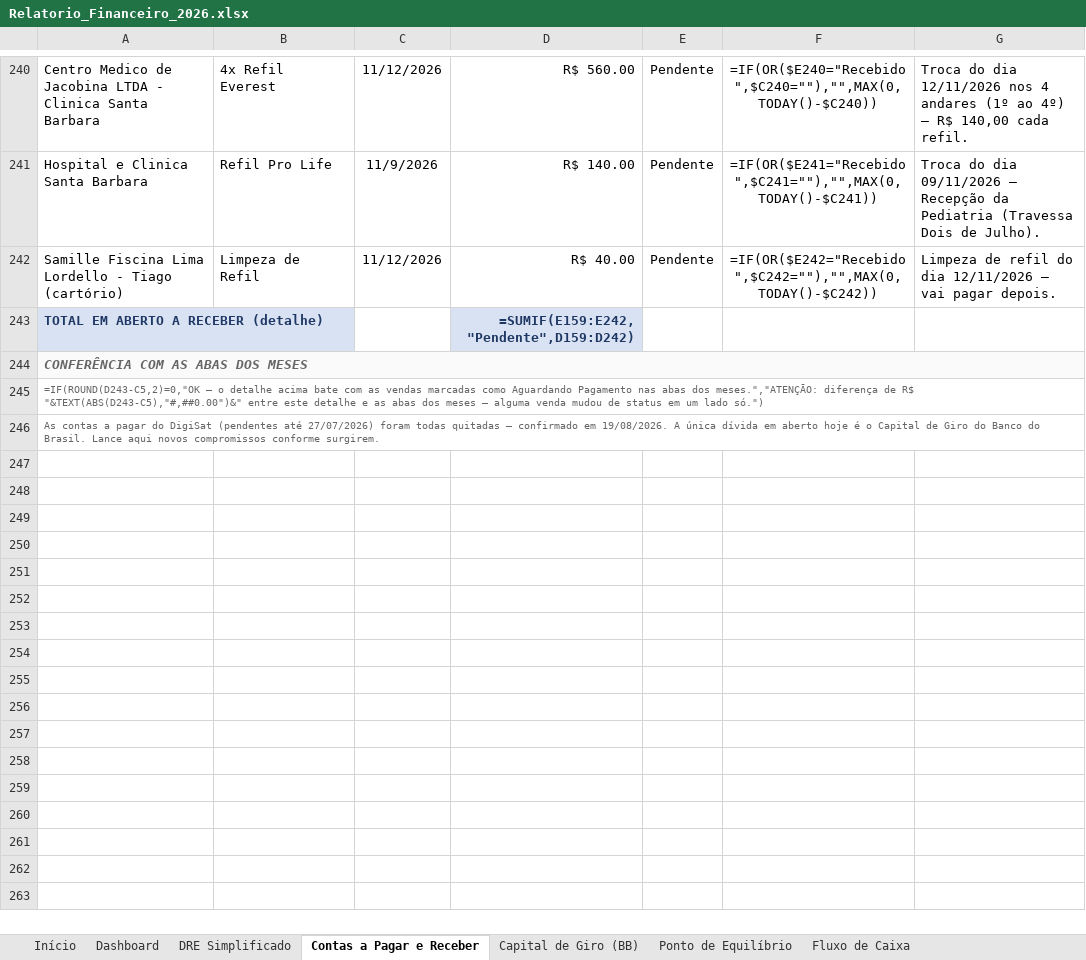
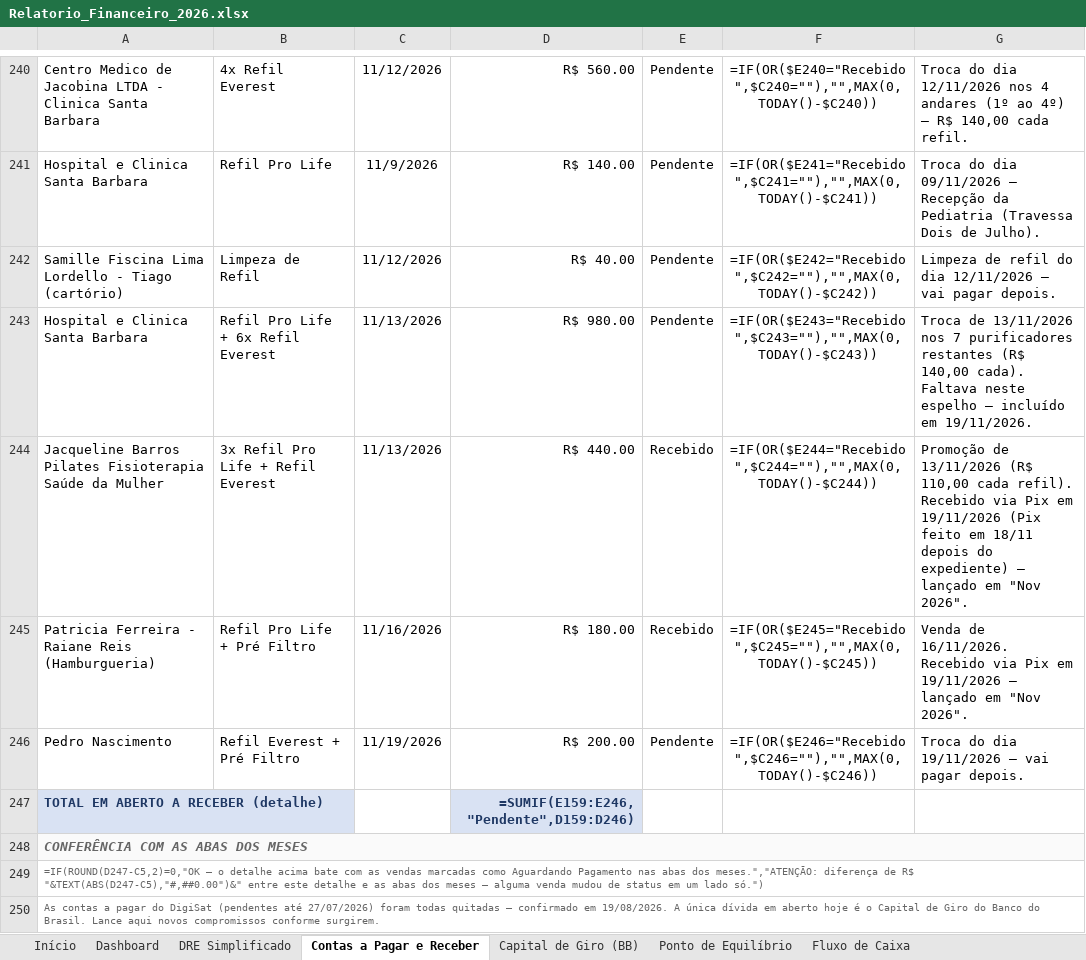
Before and after one commit to backupplanetaagua2025-hub/financeiro, an Excel workbook: Relatorio_Financeiro_2026.xlsx, sheet Contas a Pagar e Receber, drawn as a sheet; only a part is shown, gaps mark what is left out; values as stored, in another font and other column widths than the file's, no borders; formulas without a stored value are shown as written; addresses are those after the commit; the diff names each change by its address in the sheet, - before the commit and + after, or states it on an @@ line.

```diff
--- a/Relatorio_Financeiro_2026.xlsx (sheet Contas a Pagar e Receber)
+++ b/Relatorio_Financeiro_2026.xlsx (sheet Contas a Pagar e Receber)
+row 243: Hospital e Clinica Santa Barbara | Refil Pro Life + 6x Refil Everest | 11/13/2026 | R$ 980.00 | Pendente | =IF(OR($E243="Recebido",$C243=""),"",MAX(0,TODAY()-$C243)) | Troca de 13/11/2026 nos 7 purificadores restantes (R$ 140,00 cada). Faltava neste espelho — incluído em 19/11/2026.
+row 244: Jacqueline Barros Pilates Fisioterapia Saúde da Mulher | 3x Refil Pro Life + Refil Everest | 11/13/2026 | R$ 440.00 | Recebido | =IF(OR($E244="Recebido",$C244=""),"",MAX(0,TODAY()-$C244)) | Promoção de 13/11/2026 (R$ 110,00 cada refil). Recebido via Pix em 19/11/2026 (Pix feito em 18/11 depois do expediente) — lançado em "Nov 2026".
+row 245: Patricia Ferreira - Raiane Reis (Hamburgueria) | Refil Pro Life + Pré Filtro | 11/16/2026 | R$ 180.00 | Recebido | =IF(OR($E245="Recebido",$C245=""),"",MAX(0,TODAY()-$C245)) | Venda de 16/11/2026. Recebido via Pix em 19/11/2026 — lançado em "Nov 2026".
+row 246: Pedro Nascimento | Refil Everest + Pré Filtro | 11/19/2026 | R$ 200.00 | Pendente | =IF(OR($E246="Recebido",$C246=""),"",MAX(0,TODAY()-$C246)) | Troca do dia 19/11/2026 — vai pagar depois.
-D247: =SUMIF(E159:E242,"Pendente",D159:D242)
+D247: =SUMIF(E159:E246,"Pendente",D159:D246)
-A249: =IF(ROUND(D243-C5,2)=0,"OK — o detalhe acima bate com as vendas marcadas como Aguardando Pagamento nas abas dos meses.","ATENÇÃO: diferença de R$ "&TEXT(ABS(D243-C5),"#,##0.00")&" entre este…
+A249: =IF(ROUND(D247-C5,2)=0,"OK — o detalhe acima bate com as vendas marcadas como Aguardando Pagamento nas abas dos meses.","ATENÇÃO: diferença de R$ "&TEXT(ABS(D247-C5),"#,##0.00")&" entre este…
```
Also changed, not shown: sheet Nov 2026.
